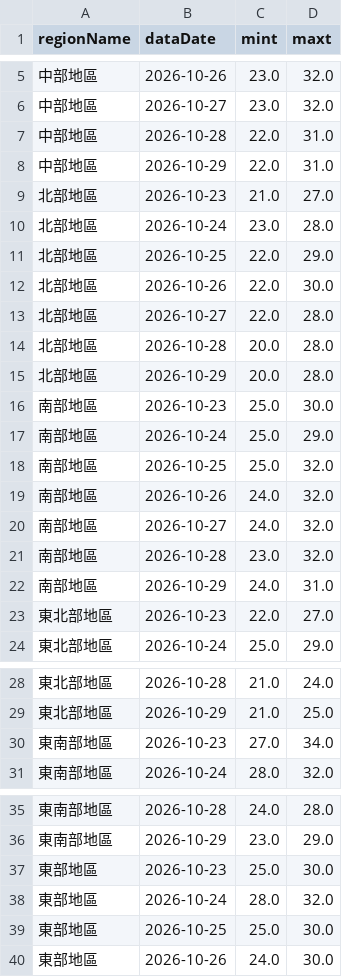
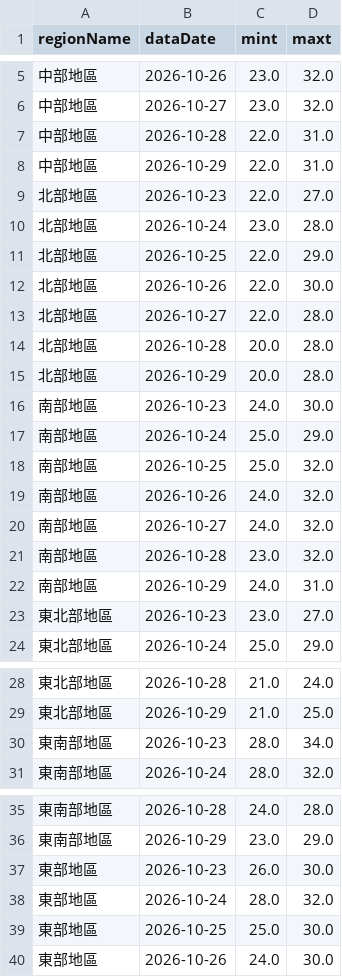
Before and after one commit to A0966411725-png/HW1-CWA-Weather, a CSV file: weather_data.csv, drawn as a sheet; only a part is shown, gaps mark what is left out.

```diff
--- a/weather_data.csv
+++ b/weather_data.csv
@@ -8,3 +8,3 @@
 中部地區,2026-10-29,22.0,31.0
-北部地區,2026-10-23,21.0,27.0
+北部地區,2026-10-23,22.0,27.0
 北部地區,2026-10-24,23.0,28.0
@@ -15,3 +15,3 @@
 北部地區,2026-10-29,20.0,28.0
-南部地區,2026-10-23,25.0,30.0
+南部地區,2026-10-23,24.0,30.0
 南部地區,2026-10-24,25.0,29.0
@@ -22,3 +22,3 @@
 南部地區,2026-10-29,24.0,31.0
-東北部地區,2026-10-23,22.0,27.0
+東北部地區,2026-10-23,23.0,27.0
 東北部地區,2026-10-24,25.0,29.0
@@ -29,3 +29,3 @@
 東北部地區,2026-10-29,21.0,25.0
-東南部地區,2026-10-23,27.0,34.0
+東南部地區,2026-10-23,28.0,34.0
 東南部地區,2026-10-24,28.0,32.0
@@ -36,3 +36,3 @@
 東南部地區,2026-10-29,23.0,29.0
-東部地區,2026-10-23,25.0,30.0
+東部地區,2026-10-23,26.0,30.0
 東部地區,2026-10-24,28.0,32.0
```
Also changed, not shown: 1 other file.
